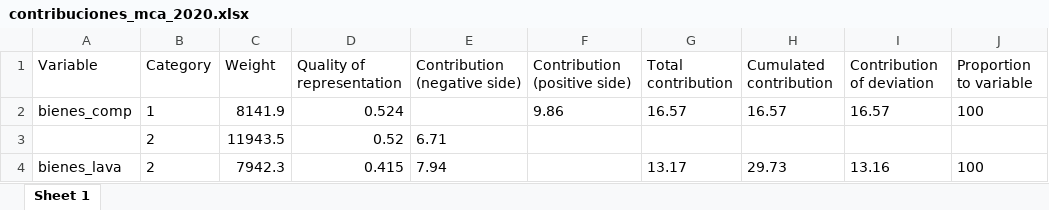
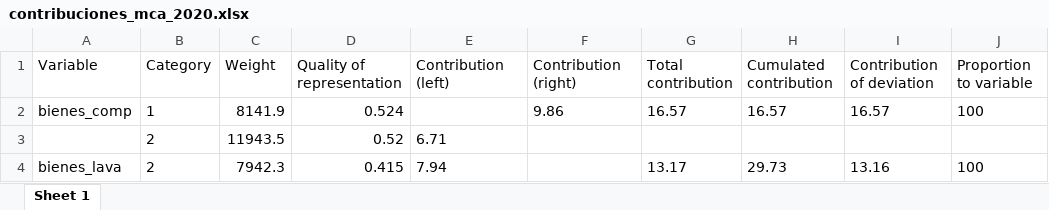
Before and after one commit to joserodriguez86/proyecto_latinobarometro, an Excel workbook: graficos/evasion/contribuciones_mca_2020.xlsx, sheet Sheet 1, drawn as a sheet; only a part is shown; values as stored, in another font and other column widths than the file's, no borders; the diff names each change by its address in the sheet, - before the commit and + after, or states it on an @@ line.

```diff
--- a/graficos/evasion/contribuciones_mca_2020.xlsx (sheet Sheet 1)
+++ b/graficos/evasion/contribuciones_mca_2020.xlsx (sheet Sheet 1)
-E1: Contribution (negative side)
+E1: Contribution (left)
-F1: Contribution (positive side)
+F1: Contribution (right)
```
Also changed, not shown: 1 other file.
